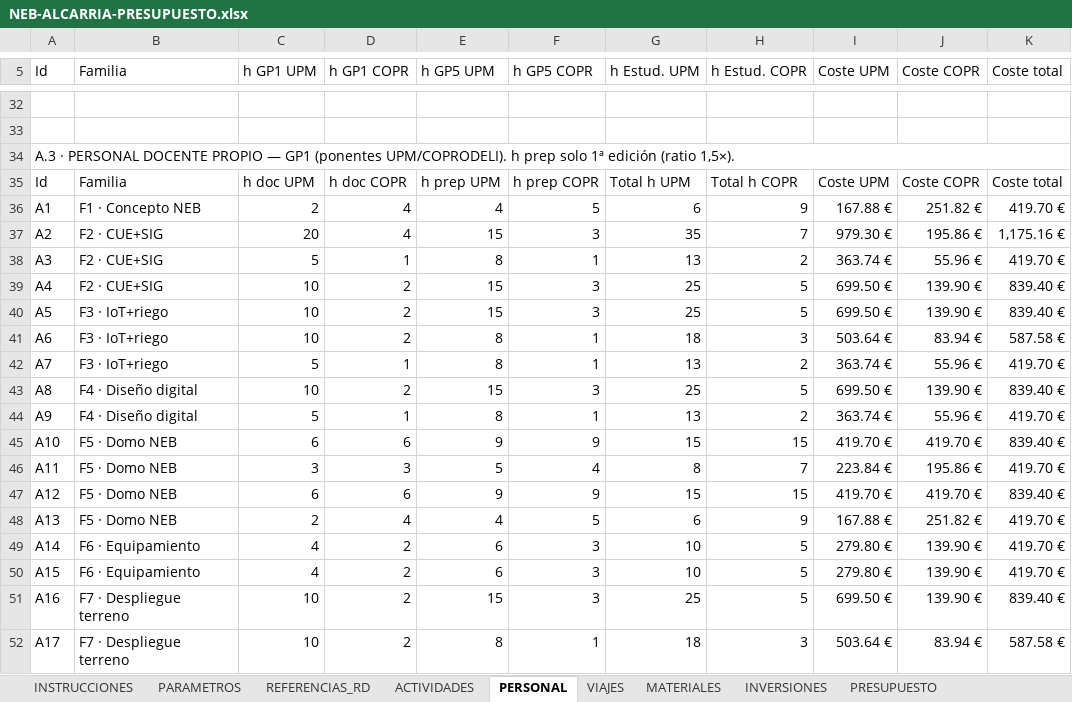
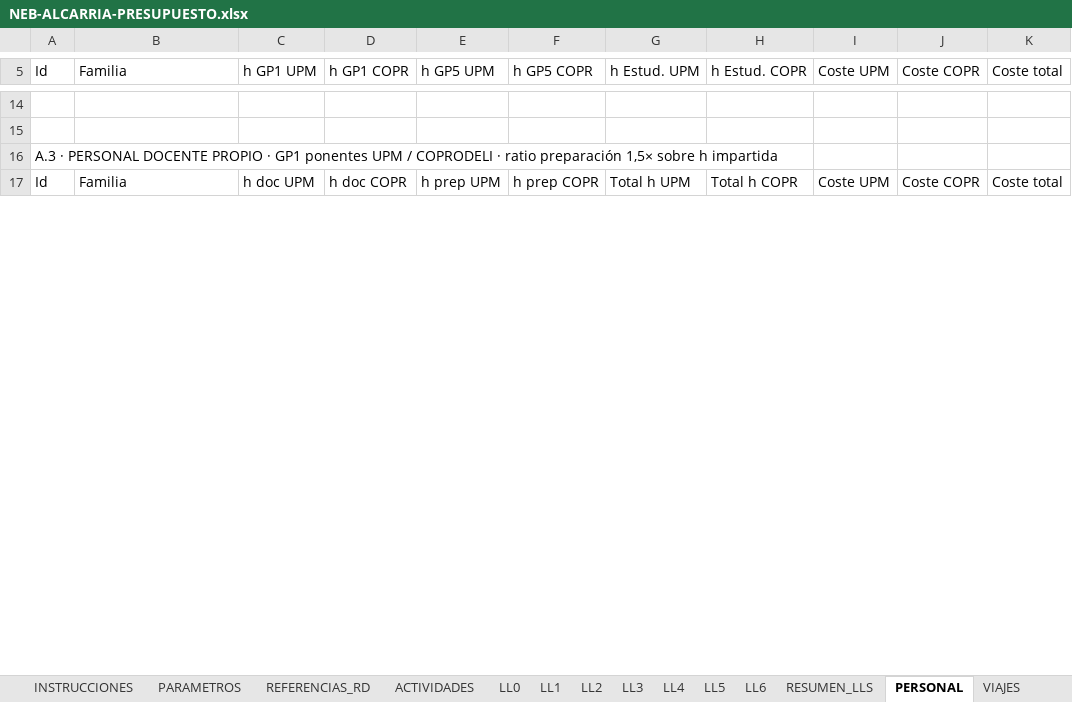
Before and after one commit to elgeografo/neb-alcarria, an Excel workbook: NEB-ALCARRIA-PRESUPUESTO.xlsx, sheet PERSONAL, drawn as a sheet; only a part is shown, gaps mark what is left out; values as stored, in another font and other column widths than the file's, no cell formats; removed rows and columns are numbered as before the commit, all else as after; the diff covers the shown part only; the diff names each change by its address in the sheet, - before the commit and + after, or states it on an @@ line.

```diff
--- a/NEB-ALCARRIA-PRESUPUESTO.xlsx (sheet PERSONAL)
+++ b/NEB-ALCARRIA-PRESUPUESTO.xlsx (sheet PERSONAL)
+sheet tab: LL0
+sheet tab: LL1
+sheet tab: LL2
+sheet tab: LL3
+sheet tab: LL4
+sheet tab: LL5
+sheet tab: LL6
+sheet tab: RESUMEN_LLS
-A16 (Id): …DOCENTE PROPIO — GP1 (ponentes UPM/COPRODELI). h prep solo 1ª edición (ratio 1,5×).
+A16 (Id): …DOCENTE PROPIO · GP1 ponentes UPM / COPRODELI · ratio preparación 1,5× sobre h impartida
-A34:K34 merged
-row 36: A1 | F1 · Concepto NEB | 2 | 4 | 4 | 5 | 6 | 9 | 167.88 € | 251.82 € | 419.70 €
-row 37: A2 | F2 · CUE+SIG | 20 | 4 | 15 | 3 | 35 | 7 | 979.30 € | 195.86 € | 1,175.16 €
-row 38: A3 | F2 · CUE+SIG | 5 | 1 | 8 | 1 | 13 | 2 | 363.74 € | 55.96 € | 419.70 €
-row 39: A4 | F2 · CUE+SIG | 10 | 2 | 15 | 3 | 25 | 5 | 699.50 € | 139.90 € | 839.40 €
-row 40: A5 | F3 · IoT+riego | 10 | 2 | 15 | 3 | 25 | 5 | 699.50 € | 139.90 € | 839.40 €
-row 41: A6 | F3 · IoT+riego | 10 | 2 | 8 | 1 | 18 | 3 | 503.64 € | 83.94 € | 587.58 €
-row 42: A7 | F3 · IoT+riego | 5 | 1 | 8 | 1 | 13 | 2 | 363.74 € | 55.96 € | 419.70 €
-row 43: A8 | F4 · Diseño digital | 10 | 2 | 15 | 3 | 25 | 5 | 699.50 € | 139.90 € | 839.40 €
-row 44: A9 | F4 · Diseño digital | 5 | 1 | 8 | 1 | 13 | 2 | 363.74 € | 55.96 € | 419.70 €
-row 45: A10 | F5 · Domo NEB | 6 | 6 | 9 | 9 | 15 | 15 | 419.70 € | 419.70 € | 839.40 €
-row 46: A11 | F5 · Domo NEB | 3 | 3 | 5 | 4 | 8 | 7 | 223.84 € | 195.86 € | 419.70 €
-row 47: A12 | F5 · Domo NEB | 6 | 6 | 9 | 9 | 15 | 15 | 419.70 € | 419.70 € | 839.40 €
-row 48: A13 | F5 · Domo NEB | 2 | 4 | 4 | 5 | 6 | 9 | 167.88 € | 251.82 € | 419.70 €
-row 49: A14 | F6 · Equipamiento | 4 | 2 | 6 | 3 | 10 | 5 | 279.80 € | 139.90 € | 419.70 €
-row 50: A15 | F6 · Equipamiento | 4 | 2 | 6 | 3 | 10 | 5 | 279.80 € | 139.90 € | 419.70 €
-row 51: A16 | F7 · Despliegue terreno | 10 | 2 | 15 | 3 | 25 | 5 | 699.50 € | 139.90 € | 839.40 €
-row 52: A17 | F7 · Despliegue terreno | 10 | 2 | 8 | 1 | 18 | 3 | 503.64 € | 83.94 € | 587.58 €
```
Also changed, not shown: 22 added rows, 41 removed rows, 17 edited cells and merged cells elsewhere in this sheet, sheet VIAJES, sheet PRESUPUESTO, sheet ACTIVIDADES, sheet INVERSIONES, sheet MATERIALES, sheet PARAMETROS, cell formats, formulas that keep their value, 41 other files.
